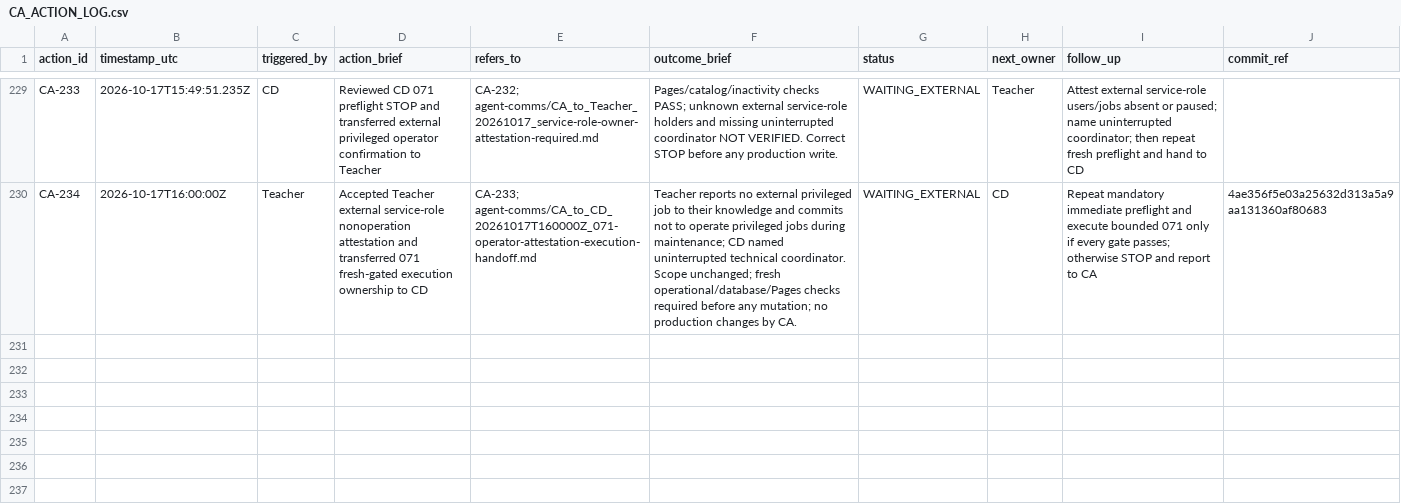
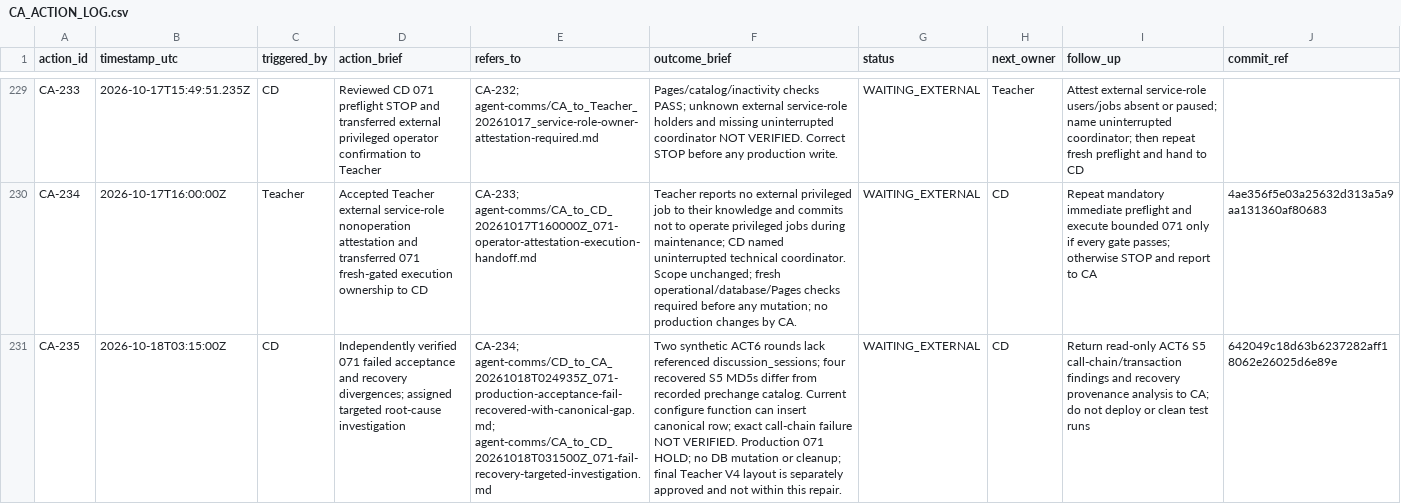
Before and after one commit to meifeng202309-commits/GAL-Escape-Castle, a CSV file: docs/logs/CA_ACTION_LOG.csv, drawn as a sheet; only a part is shown, gaps mark what is left out; the diff names each change by its address in the sheet, - before the commit and + after, or states it on an @@ line.

Commit message:
CA: record CA-235 independent 071 FAIL and CD handoff

```diff
--- a/docs/logs/CA_ACTION_LOG.csv
+++ b/docs/logs/CA_ACTION_LOG.csv
+row 231: CA-235 | 2026-10-18T03:15:00Z | CD | Independently verified 071 failed acceptance and recovery divergences; assigned targeted root-cause investigation | CA-234; agent-comms/CD_to_CA_20261018T024935Z_071-production-acceptance-fail-recovered-with-canonical-gap.md; agent-comms/CA_to_CD_20261018T031500Z_071-fail-recovery-targeted-investigation.md | Two synthetic ACT6 rounds lack referenced discussion_sessions; four recovered S5 MD5s differ from recorded prechange catalog. Current configure function can insert canonical row; exact call-chain failure NOT VERIFIED. Production 071 HOLD; no DB mutation or cleanup; final Teacher V4 layout is separately approved and not within this repair. | WAITING_EXTERNAL | CD | Return read-only ACT6 S5 call-chain/transaction findings and recovery provenance analysis to CA; do not deploy or clean test runs | 642049c18d63b6237282aff18062e26025d6e89e
```
